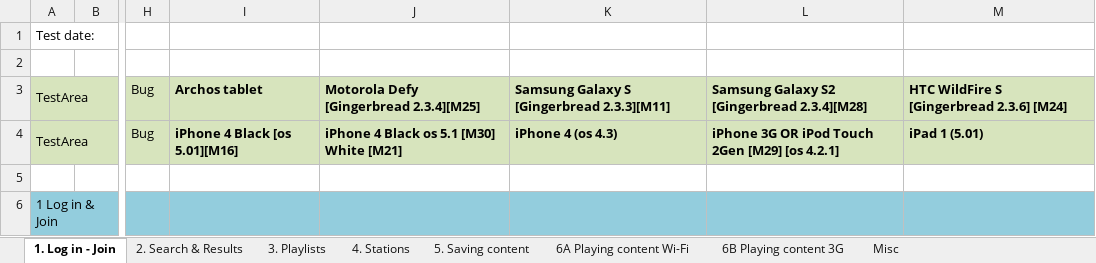
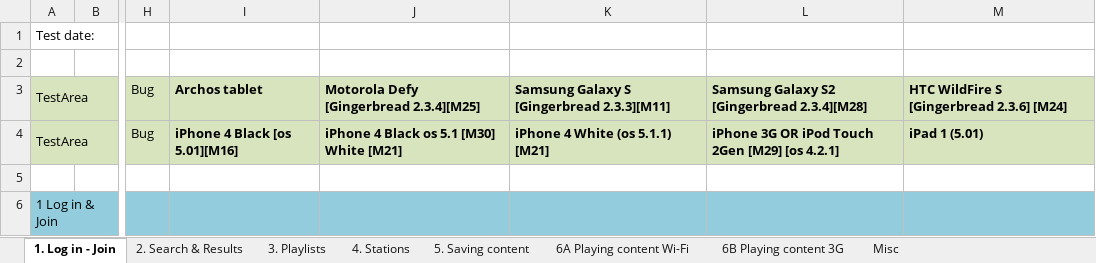
Before and after one commit to AndyBarnett/Yellow, an Excel workbook: Mobile/Manual/Unified Mobile Functional Test Template .xlsx, sheet 1. Log in - Join, drawn as a sheet; only a part is shown, gaps mark what is left out; values as stored, in another font and other column widths than the file's, no borders; the diff names each change by its address in the sheet, - before the commit and + after, or states it on an @@ line.

```diff
--- a/Mobile/Manual/Unified Mobile Functional Test Template .xlsx (sheet 1. Log in - Join)
+++ b/Mobile/Manual/Unified Mobile Functional Test Template .xlsx (sheet 1. Log in - Join)
-K4: iPhone 4 (os 4.3)
+K4: iPhone 4 White (os 5.1.1) [M21]
```
Also changed, not shown: sheet 5. Saving content, sheet 2. Search & Results, sheet 3. Playlists, sheet 4. Stations, sheet 6B Playing content 3G, sheet Misc, 1 more sheet.
